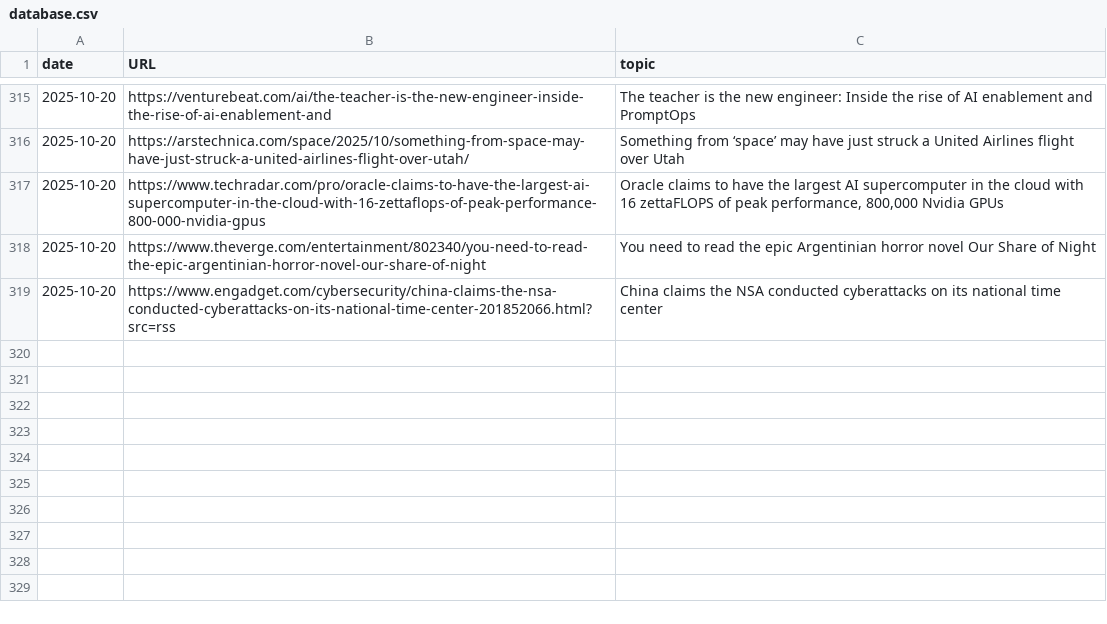
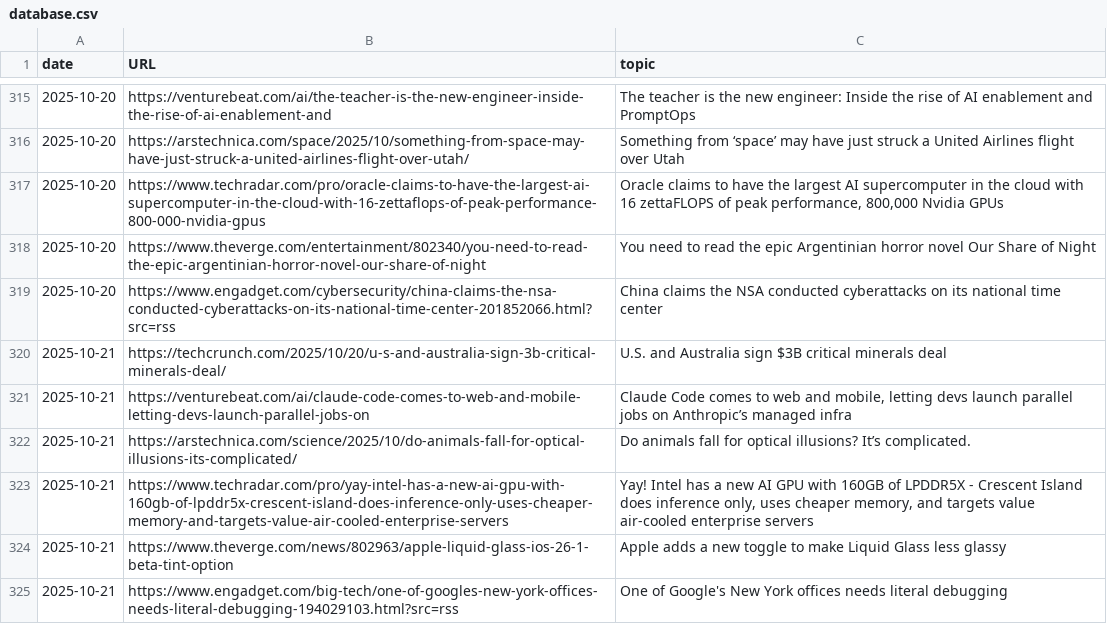
Before and after one commit to cheoljoo/english, a CSV file: database.csv, drawn as a sheet; only a part is shown, gaps mark what is left out; the diff names each change by its address in the sheet, - before the commit and + after, or states it on an @@ line.

Commit message:
[2025-10-21_05:32:01] english content generation

```diff
--- a/database.csv
+++ b/database.csv
+row 320: 2025-10-21 | https://techcrunch.com/2025/10/20/u-s-and-australia-sign-3b-critical-minerals-deal/ | U.S. and Australia sign $3B critical minerals deal
+row 321: 2025-10-21 | https://venturebeat.com/ai/claude-code-comes-to-web-and-mobile-letting-devs-launch-parallel-jobs-on | Claude Code comes to web and mobile, letting devs launch parallel jobs on Anthropic’s managed infra
+row 322: 2025-10-21 | https://arstechnica.com/science/2025/10/do-animals-fall-for-optical-illusions-its-complicated/ | Do animals fall for optical illusions? It’s complicated.
+row 323: 2025-10-21 | https://www.techradar.com/pro/yay-intel-has-a-new-ai-gpu-with-160gb-of-lpddr5x-crescent-island-does-inference-only-uses-cheaper-memory-and-targets-value-air-cooled-enterprise-servers | Yay! Intel has a new AI GPU with 160GB of LPDDR5X - Crescent Island does inference only, uses cheaper memory, and targets value air-cooled enterprise servers
+row 324: 2025-10-21 | https://www.theverge.com/news/802963/apple-liquid-glass-ios-26-1-beta-tint-option | Apple adds a new toggle to make Liquid Glass less glassy
+row 325: 2025-10-21 | https://www.engadget.com/big-tech/one-of-googles-new-york-offices-needs-literal-debugging-194029103.html?src=rss | One of Google's New York offices needs literal debugging
```
